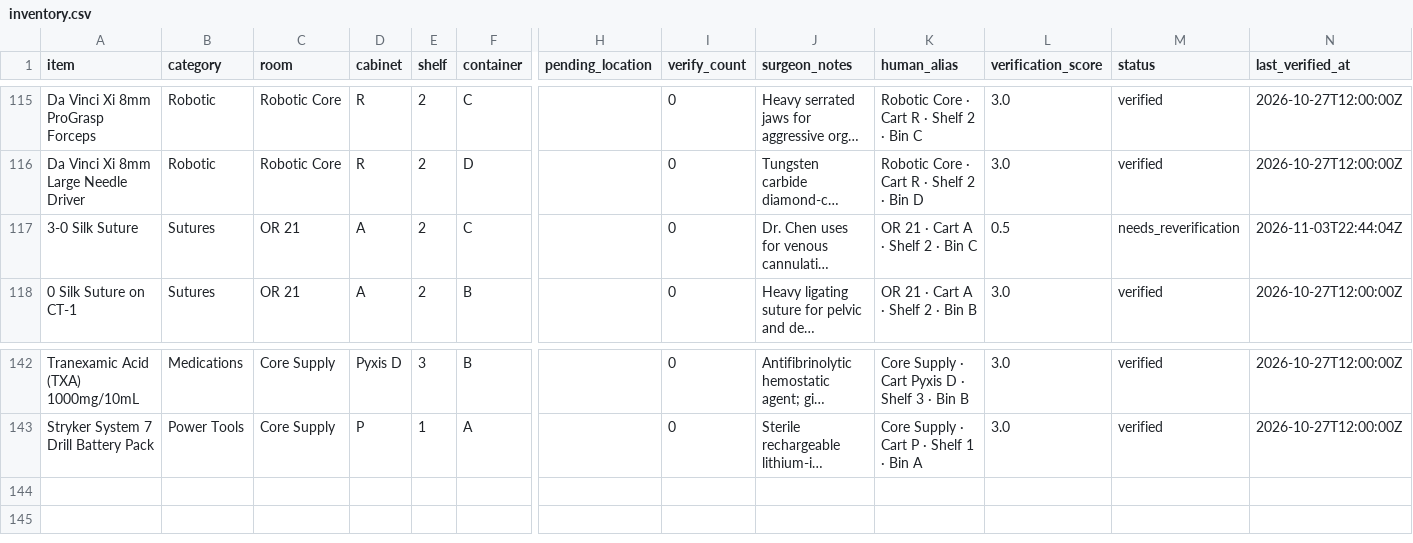
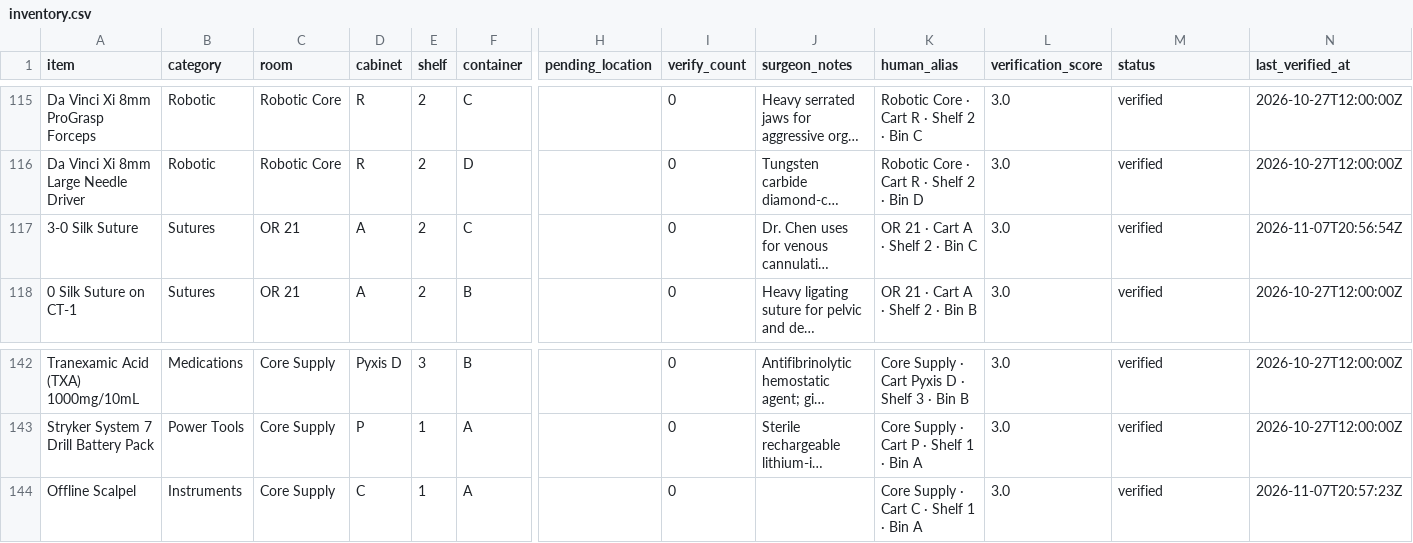
Before and after one commit to kogeki88/or-nav, a CSV file: hospitals/general_memorial_cvor/inventory.csv, drawn as a sheet; only a part is shown, gaps mark what is left out; long unchanged cells end in …; rows hold the shown columns only; the diff names each change by its address in the sheet, - before the commit and + after, or states it on an @@ line.

```diff
--- a/hospitals/general_memorial_cvor/inventory.csv
+++ b/hospitals/general_memorial_cvor/inventory.csv
-L117 (verification_score): 0.5
+L117 (verification_score): 3.0
-M117 (status): needs_reverification
+M117 (status): verified
-N117 (last_verified_at): 2026-11-03T22:44:04Z
+N117 (last_verified_at): 2026-11-07T20:56:54Z
+row 144: Offline Scalpel | Instruments | Core Supply | C | 1 | A |  | 0 |  | Core Supply · Cart C · Shelf 1 · Bin A | 3.0 | verified | 2026-11-07T20:57:23Z
```
Also changed, not shown: 1 other file.
